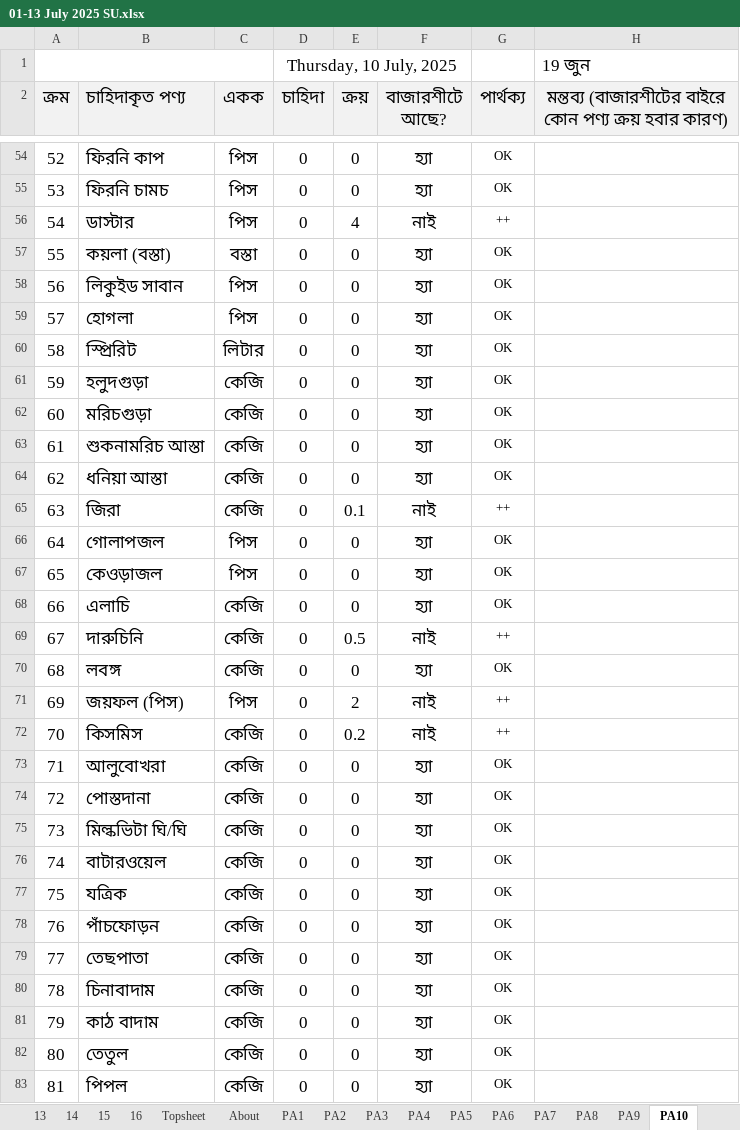
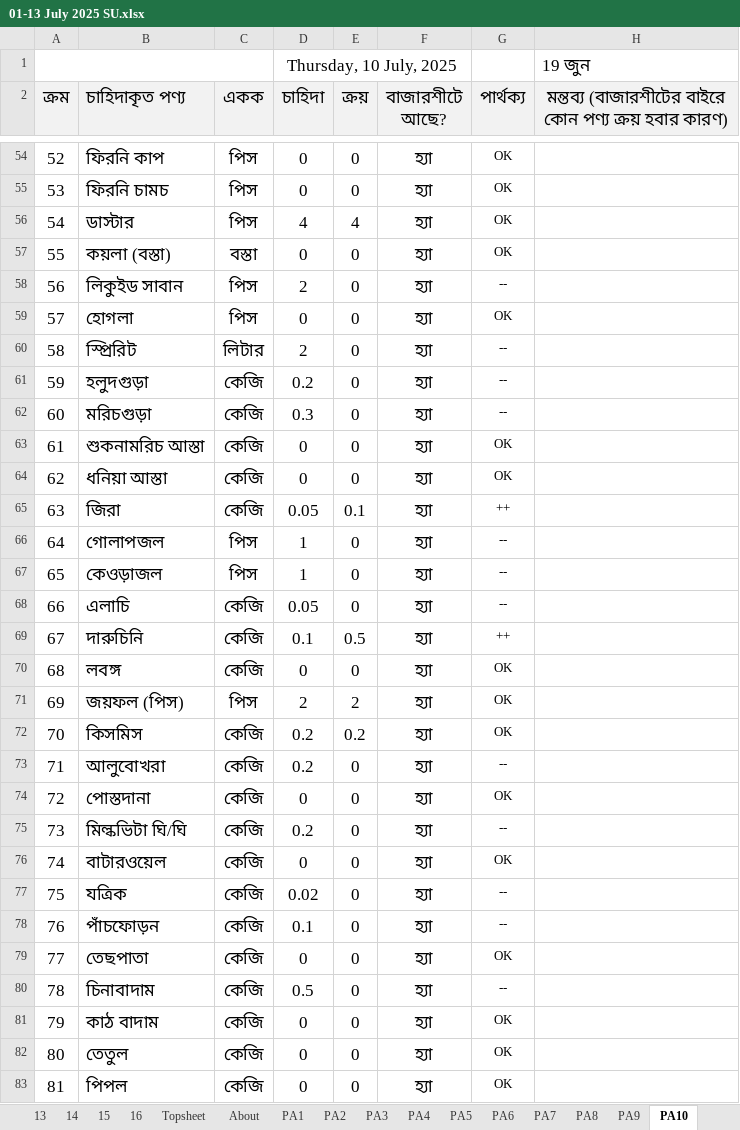
Before and after one commit to nshamim2026/office, an Excel workbook: Store/07-2025/01-13 July 2025 SU.xlsx, sheet PA10, drawn as a sheet; only a part is shown, gaps mark what is left out; values as stored, in another font and other column widths than the file's, no borders; conditional formats not drawn; the diff covers the shown part only; the diff names each change by its address in the sheet, - before the commit and + after, or states it on an @@ line.

```diff
--- a/Store/07-2025/01-13 July 2025 SU.xlsx (sheet PA10)
+++ b/Store/07-2025/01-13 July 2025 SU.xlsx (sheet PA10)
-D56 (চাহিদা): 0
+D56 (চাহিদা): 4
-F56 (বাজারশীটে আছে?): নাই
+F56 (বাজারশীটে আছে?): হ্যা
-G56 (পার্থক্য): ++
+G56 (পার্থক্য): OK
-D58 (চাহিদা): 0
+D58 (চাহিদা): 2
-G58 (পার্থক্য): OK
+G58 (পার্থক্য): --
-D60 (চাহিদা): 0
+D60 (চাহিদা): 2
-G60:G62 (পার্থক্য): OK
+G60:G62 (পার্থক্য): --
-D61 (চাহিদা): 0
+D61 (চাহিদা): 0.2
-D62 (চাহিদা): 0
+D62 (চাহিদা): 0.3
-D65 (চাহিদা): 0
+D65 (চাহিদা): 0.05
-F65 (বাজারশীটে আছে?): নাই
+F65 (বাজারশীটে আছে?): হ্যা
-D66:D67 (চাহিদা): 0
+D66:D67 (চাহিদা): 1
-G66:G68 (পার্থক্য): OK
+G66:G68 (পার্থক্য): --
-D68 (চাহিদা): 0
+D68 (চাহিদা): 0.05
-D69 (চাহিদা): 0
+D69 (চাহিদা): 0.1
-F69 (বাজারশীটে আছে?): নাই
+F69 (বাজারশীটে আছে?): হ্যা
-D71 (চাহিদা): 0
+D71 (চাহিদা): 2
-F71:F72 (বাজারশীটে আছে?): নাই
+F71:F72 (বাজারশীটে আছে?): হ্যা
-G71:G72 (পার্থক্য): ++
+G71:G72 (পার্থক্য): OK
-D72:D73 (চাহিদা): 0
+D72:D73 (চাহিদা): 0.2
-G73 (পার্থক্য): OK
+G73 (পার্থক্য): --
-D75 (চাহিদা): 0
+D75 (চাহিদা): 0.2
-G75 (পার্থক্য): OK
+G75 (পার্থক্য): --
-D77 (চাহিদা): 0
+D77 (চাহিদা): 0.02
-G77:G78 (পার্থক্য): OK
+G77:G78 (পার্থক্য): --
-D78 (চাহিদা): 0
+D78 (চাহিদা): 0.1
-D80 (চাহিদা): 0
+D80 (চাহিদা): 0.5
-G80 (পার্থক্য): OK
+G80 (পার্থক্য): --
```
Also changed, not shown: 121 edited cells elsewhere in this sheet, sheet R, sheet S, sheet PA11, sheet PA9, sheet H, hidden cells.
